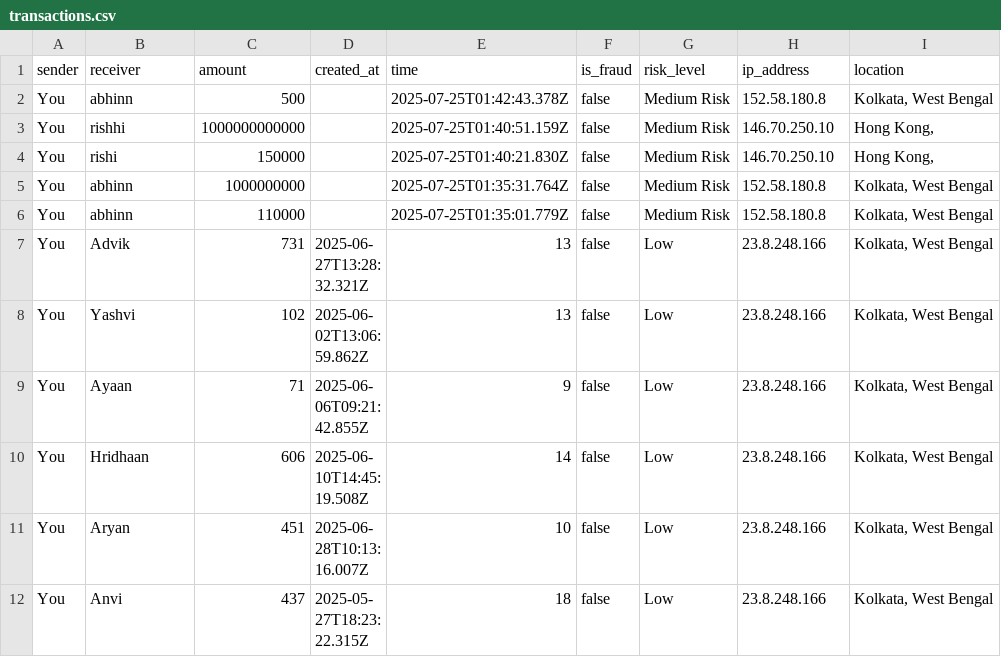
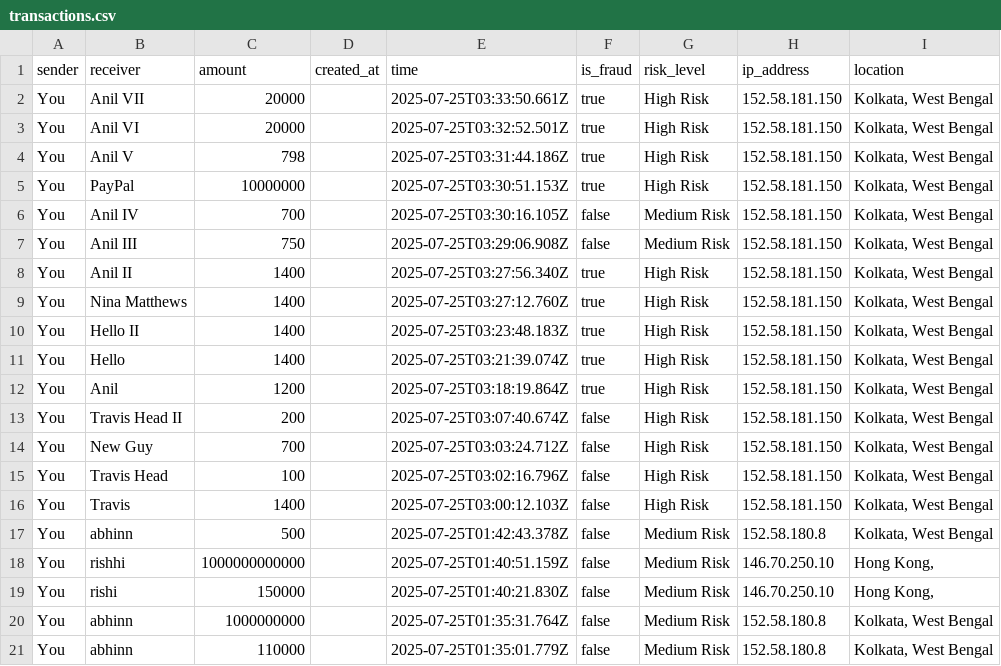
Before and after one commit to ittou-shura/UCOHCK, a CSV file: backend/data/transactions.csv, drawn as a sheet; only a part is shown; the shorter side is filled out with more unchanged rows.

```diff
--- a/backend/data/transactions.csv
+++ b/backend/data/transactions.csv
@@ -1,2 +1,17 @@
 sender,receiver,amount,created_at,time,is_fraud,risk_level,ip_address,location
+You,Anil VII,20000,,2025-07-25T03:33:50.661Z,true,High Risk,152.58.181.150,"Kolkata, West Bengal"
+You,Anil VI,20000,,2025-07-25T03:32:52.501Z,true,High Risk,152.58.181.150,"Kolkata, West Bengal"
+You,Anil V,798,,2025-07-25T03:31:44.186Z,true,High Risk,152.58.181.150,"Kolkata, West Bengal"
+You,PayPal,10000000,,2025-07-25T03:30:51.153Z,true,High Risk,152.58.181.150,"Kolkata, West Bengal"
+You,Anil IV,700,,2025-07-25T03:30:16.105Z,false,Medium Risk,152.58.181.150,"Kolkata, West Bengal"
+You,Anil III,750,,2025-07-25T03:29:06.908Z,false,Medium Risk,152.58.181.150,"Kolkata, West Bengal"
+You,Anil II,1400,,2025-07-25T03:27:56.340Z,true,High Risk,152.58.181.150,"Kolkata, West Bengal"
+You,Nina Matthews,1400,,2025-07-25T03:27:12.760Z,true,High Risk,152.58.181.150,"Kolkata, West Bengal"
+You,Hello II,1400,,2025-07-25T03:23:48.183Z,true,High Risk,152.58.181.150,"Kolkata, West Bengal"
+You,Hello,1400,,2025-07-25T03:21:39.074Z,true,High Risk,152.58.181.150,"Kolkata, West Bengal"
+You,Anil,1200,,2025-07-25T03:18:19.864Z,true,High Risk,152.58.181.150,"Kolkata, West Bengal"
+You,Travis Head II,200,,2025-07-25T03:07:40.674Z,false,High Risk,152.58.181.150,"Kolkata, West Bengal"
+You,New Guy,700,,2025-07-25T03:03:24.712Z,false,High Risk,152.58.181.150,"Kolkata, West Bengal"
+You,Travis Head,100,,2025-07-25T03:02:16.796Z,false,High Risk,152.58.181.150,"Kolkata, West Bengal"
+You,Travis,1400,,2025-07-25T03:00:12.103Z,false,High Risk,152.58.181.150,"Kolkata, West Bengal"
 You,abhinn,500,,2025-07-25T01:42:43.378Z,false,Medium Risk,152.58.180.8,"Kolkata, West Bengal"
```
Also changed, not shown: 5 other files.
